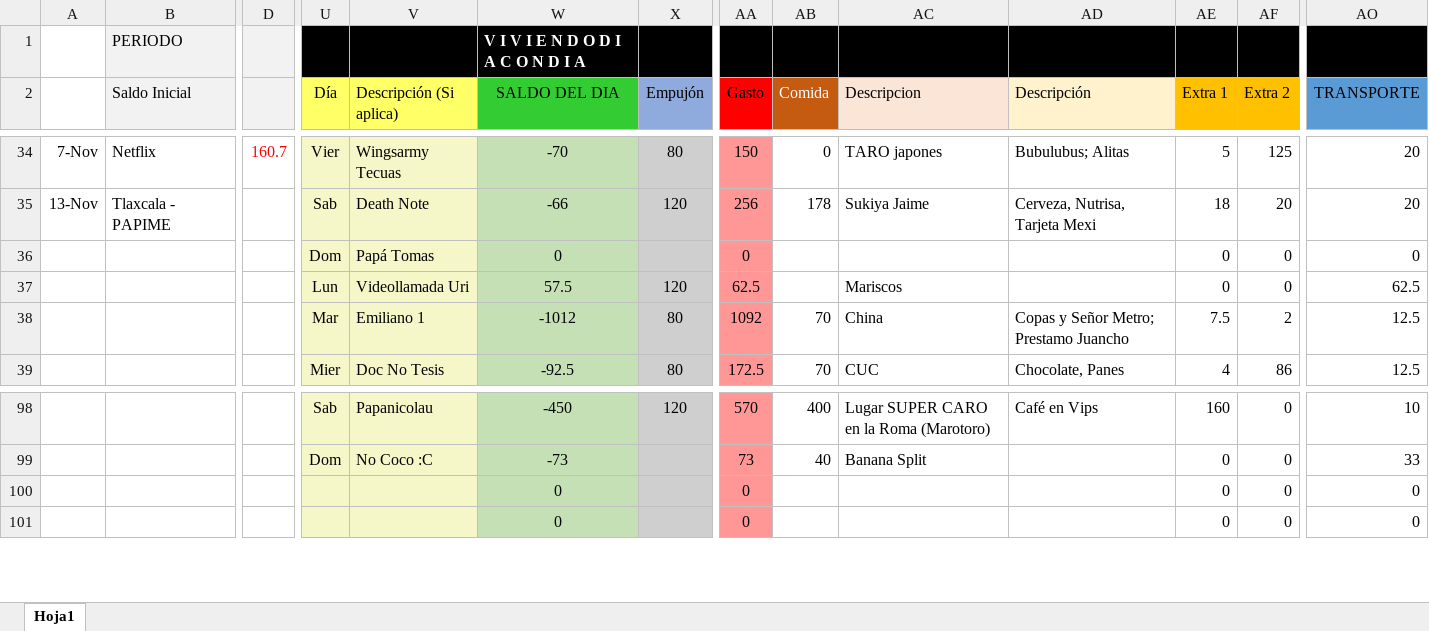
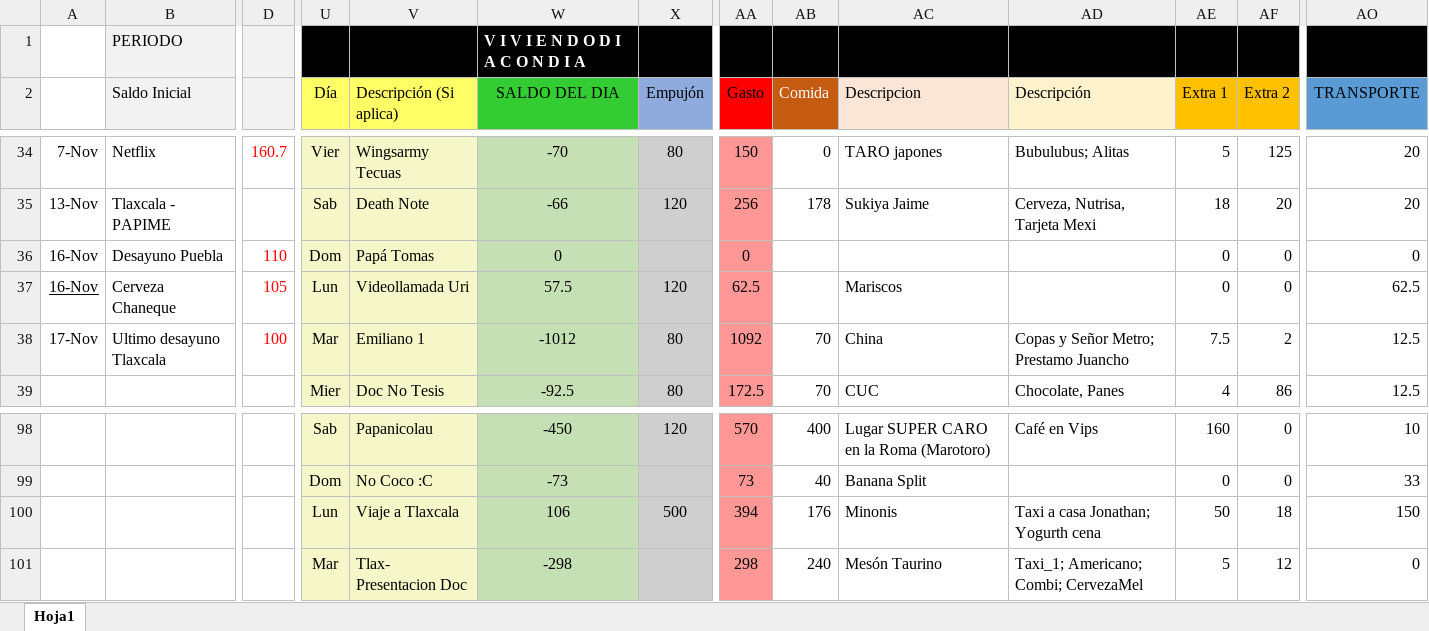
Before and after one commit to Adrifelcha/Adrifelcha, an Excel workbook: Finanzas/4_Agosto_2017.xlsx, sheet Hoja1, drawn as a sheet; only a part is shown, gaps mark what is left out; values as stored, in another font and other column widths than the file's, no borders; the diff covers the shown part only; the diff names each change by its address in the sheet, - before the commit and + after, or states it on an @@ line.

Commit message:
Gastos Tlaxcala

```diff
--- a/Finanzas/4_Agosto_2017.xlsx (sheet Hoja1)
+++ b/Finanzas/4_Agosto_2017.xlsx (sheet Hoja1)
-A36:A37: (empty)
+A36:A37: 16-Nov
-B36 (Saldo Inicial): (empty)
+B36 (Saldo Inicial): Desayuno Puebla
-D36: (empty)
+D36: 110
-B37 (Saldo Inicial): (empty)
+B37 (Saldo Inicial): Cerveza Chaneque
-D37: (empty)
+D37: 105
-A38: (empty)
+A38: 17-Nov
-B38 (Saldo Inicial): (empty)
+B38 (Saldo Inicial): Ultimo desayuno Tlaxcala
-D38: (empty)
+D38: 100
-U100 (Día): (empty)
+U100 (Día): Lun
-V100 (Descripción (Si aplica)): (empty)
+V100 (Descripción (Si aplica)): Viaje a Tlaxcala
-W100 (SALDO DEL DIA): 0
+W100 (SALDO DEL DIA): 106
-X100 (Empujón): (empty)
+X100 (Empujón): 500
-AA100 (Gasto): 0
+AA100 (Gasto): 394
-AB100 (Comida): (empty)
+AB100 (Comida): 176
-AC100 (Descripcion): (empty)
+AC100 (Descripcion): Minonis
-AD100 (Descripción): (empty)
+AD100 (Descripción): Taxi a casa Jonathan; Yogurth cena
-AE100 (Extra 1): 0
+AE100 (Extra 1): 50
-AF100 (Extra 2): 0
+AF100 (Extra 2): 18
-AO100 (TRANSPORTE): 0
+AO100 (TRANSPORTE): 150
-U101 (Día): (empty)
+U101 (Día): Mar
-V101 (Descripción (Si aplica)): (empty)
+V101 (Descripción (Si aplica)): Tlax- Presentacion Doc
-W101 (SALDO DEL DIA): 0
+W101 (SALDO DEL DIA): -298
-AA101 (Gasto): 0
+AA101 (Gasto): 298
-AB101 (Comida): (empty)
+AB101 (Comida): 240
-AC101 (Descripcion): (empty)
+AC101 (Descripcion): Mesón Taurino
-AD101 (Descripción): (empty)
+AD101 (Descripción): Taxi_1; Americano; Combi; CervezaMel
-AE101 (Extra 1): 0
+AE101 (Extra 1): 5
-AF101 (Extra 2): 0
+AF101 (Extra 2): 12
```
Also changed, not shown: 2 added rows, 2 removed rows and 63 edited cells elsewhere in this sheet, 2 other files.
